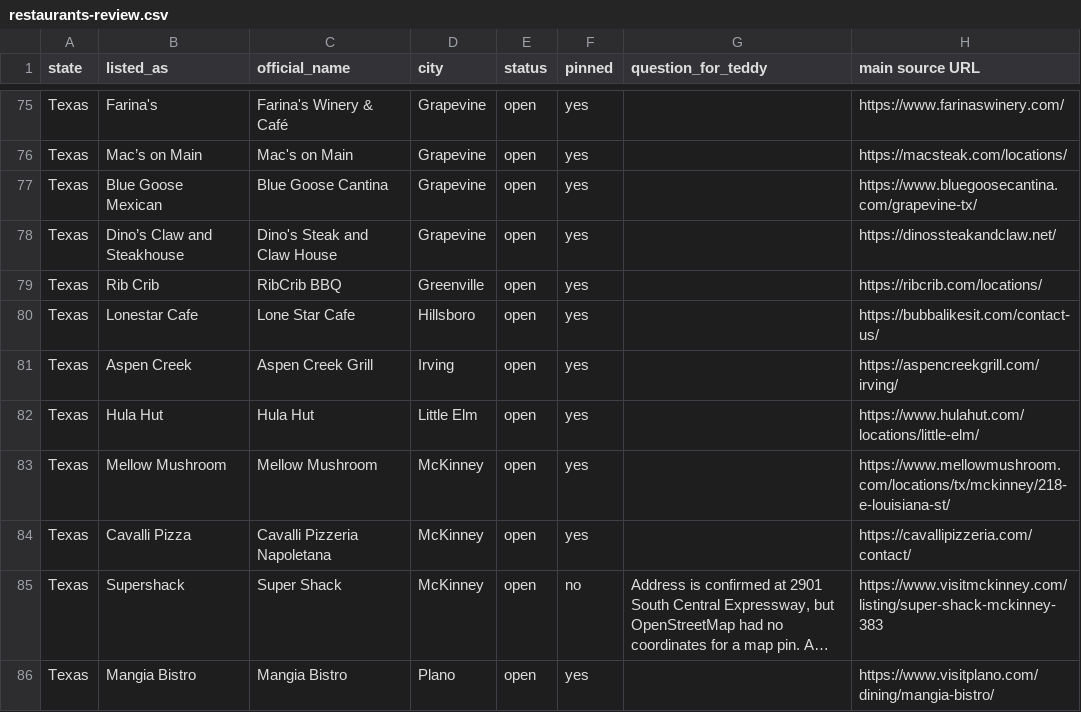
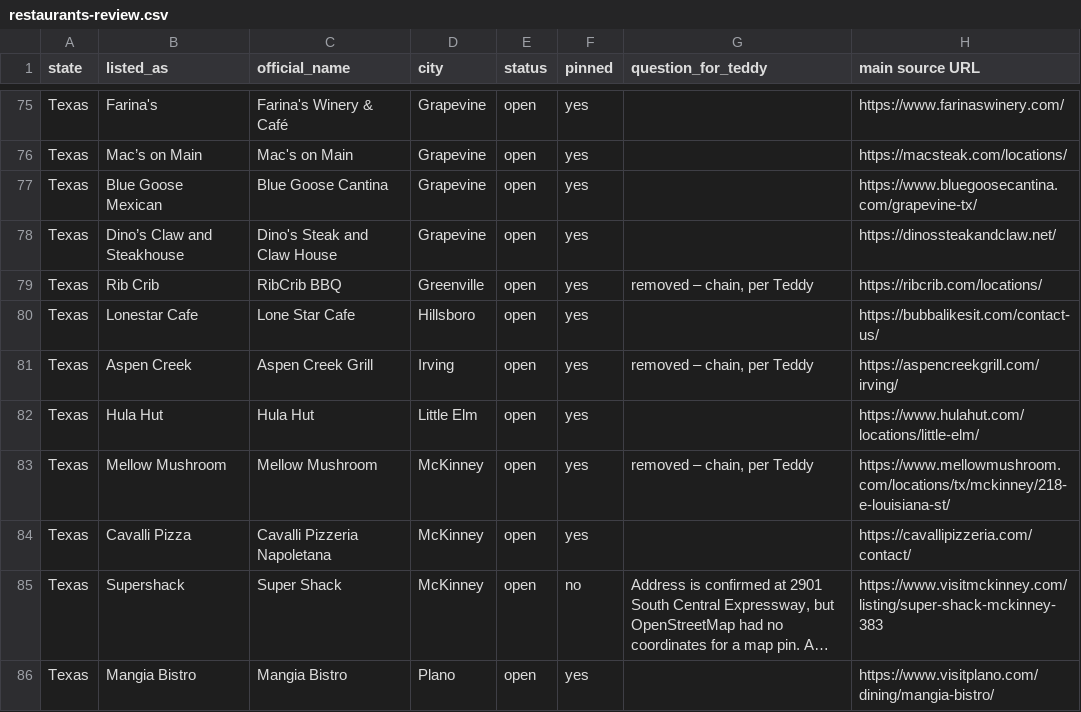
Before and after one commit to thesniki5-web/totinmypack, a CSV file: data/restaurants-review.csv, drawn as a sheet; only a part is shown, gaps mark what is left out; long unchanged cells end in …; the diff covers the shown part only.

Commit message:
Trim the draft Restaurants page to unique and local places
Apply Teddy's city corrections for Aboca's (Richardson), Nate's
(Addison), and Steve Fields (Plano). Move The Post at River East to
its verified new address at 2736 West 6th Street. Remove the five
closed restaurants and national or large chains. Keep local and
regional multi-location brands, listed under the city Teddy gave,
with a city-center pin and no branch address. The page stays
noindex and out of the nav and sitemap.

```diff
--- a/data/restaurants-review.csv
+++ b/data/restaurants-review.csv
@@ -78,7 +78,7 @@ Texas,Blue Goose Mexican,Blue Goose Cantina,Grapevine,open,yes,,https://www.blue
 Texas,Dino’s Claw and Steakhouse,Dino's Steak and Claw House,Grapevine,open,yes,,https://dinossteakandclaw.net/
-Texas,Rib Crib,RibCrib BBQ,Greenville,open,yes,,https://ribcrib.com/locations/
+Texas,Rib Crib,RibCrib BBQ,Greenville,open,yes,"removed – chain, per Teddy",https://ribcrib.com/locations/
 Texas,Lonestar Cafe,Lone Star Cafe,Hillsboro,open,yes,,https://bubbalikesit.com/contact-us/
-Texas,Aspen Creek,Aspen Creek Grill,Irving,open,yes,,https://aspencreekgrill.com/irving/
+Texas,Aspen Creek,Aspen Creek Grill,Irving,open,yes,"removed – chain, per Teddy",https://aspencreekgrill.com/irving/
 Texas,Hula Hut,Hula Hut,Little Elm,open,yes,,https://www.hulahut.com/locations/little-elm/
-Texas,Mellow Mushroom,Mellow Mushroom,McKinney,open,yes,,https://www.mellowmushroom.com/locations/tx/mckinney/218-e-louisiana-st/
+Texas,Mellow Mushroom,Mellow Mushroom,McKinney,open,yes,"removed – chain, per Teddy",https://www.mellowmushroom.com/locations/tx/mckinney/218-e-louisiana-st/
 Texas,Cavalli Pizza,Cavalli Pizzeria Napoletana,McKinney,open,yes,,https://cavallipizzeria.com/contact/
```
Also changed, not shown: 43 edited cells elsewhere in this file, 2 other files.
